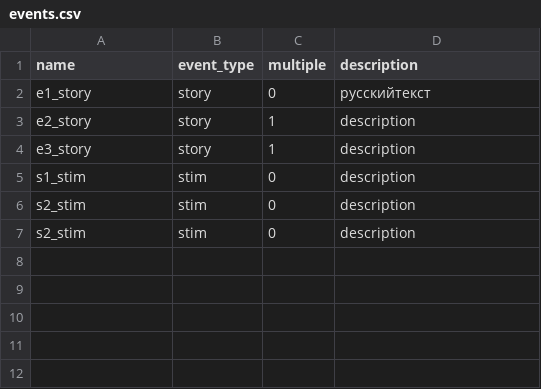
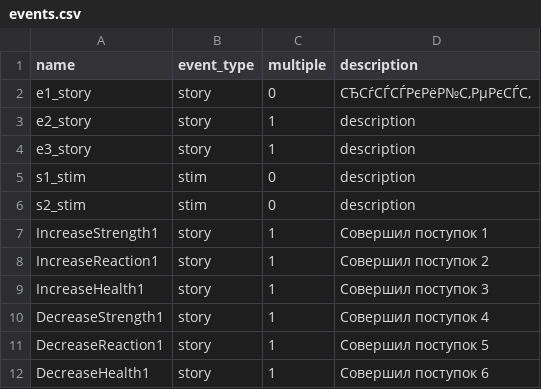
Before and after one commit to petrovsn/FinFalResearchModel, a CSV file: back/events.csv, drawn as a sheet.

```diff
--- a/back/events.csv
+++ b/back/events.csv
@@ -1,3 +1,3 @@
 name;event_type;multiple;description
-e1_story;story;0;русскийтекст
+e1_story;story;0;СЂСѓСЃСЃРєРёР№С‚РµРєСЃС‚
 e2_story;story;1;description
@@ -6,2 +6,7 @@ s1_stim;stim;0;description
 s2_stim;stim;0;description
-s2_stim;stim;0;description
+IncreaseStrength1;story;1;Совершил поступок 1
+IncreaseReaction1;story;1;Совершил поступок 2
+IncreaseHealth1;story;1;Совершил поступок 3
+DecreaseStrength1;story;1;Совершил поступок 4
+DecreaseReaction1;story;1;Совершил поступок 5
+DecreaseHealth1;story;1;Совершил поступок 6
```
Also changed, not shown: back/mutations.csv, 29 other files.
